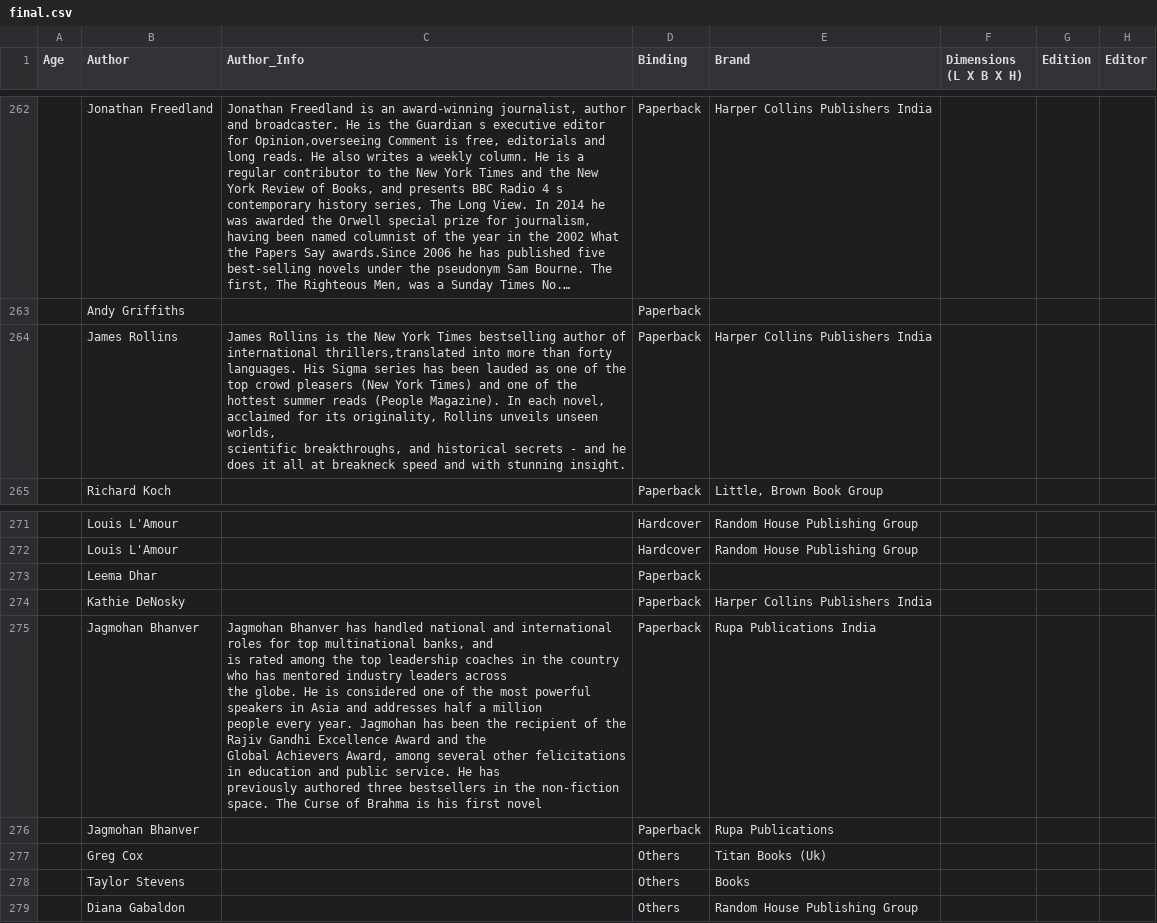
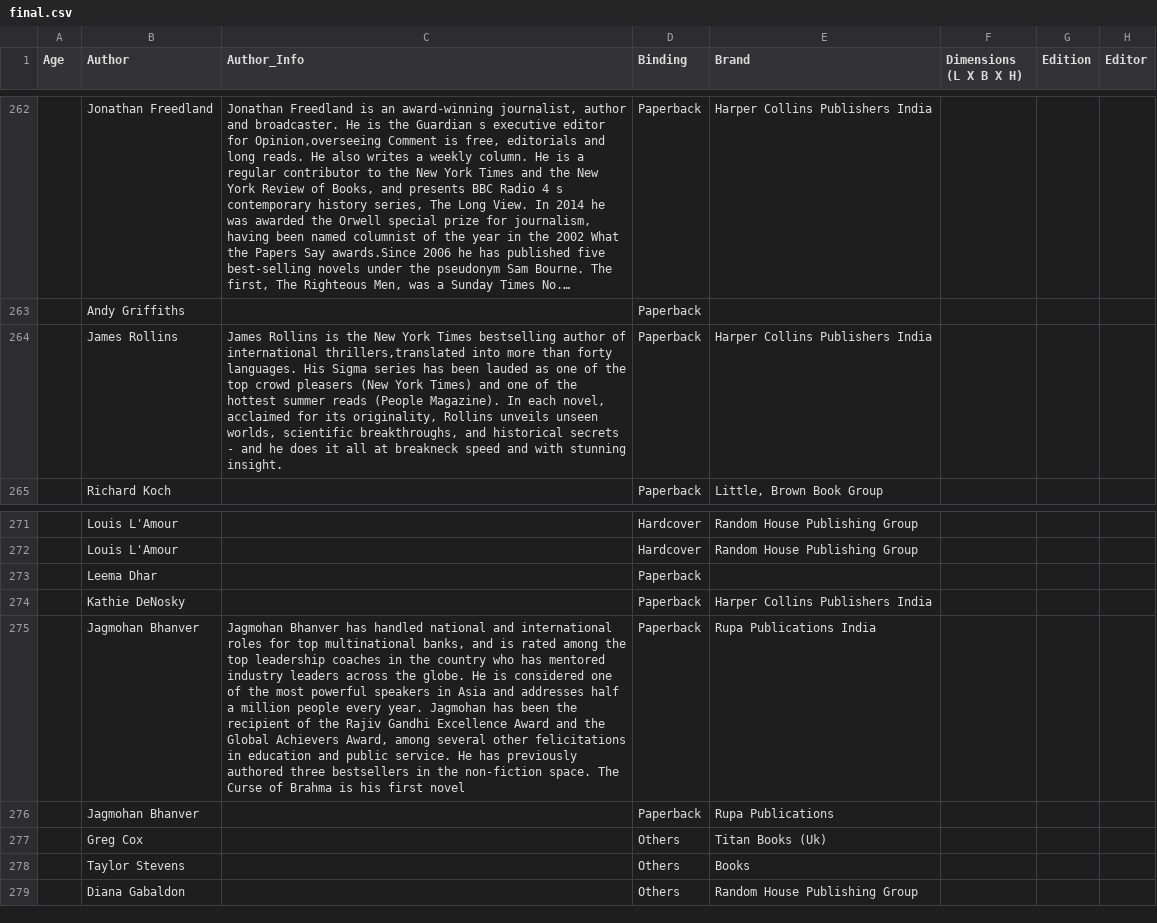
Before and after one commit to TrapsterDK/bog-app, a CSV file: final.csv, drawn as a sheet; only a part is shown, gaps mark what is left out; long unchanged cells end in …; the diff names each change by its address in the sheet, - before the commit and + after, or states it on an @@ line.

```diff
--- a/final.csv
+++ b/final.csv
-C264 (Author_Info): …stunning insight.
+C264 (Author_Info): …stunning insight.
-C275 (Author_Info): …first novel
+C275 (Author_Info): …first novel
```
Also changed, not shown: 1 other file.
